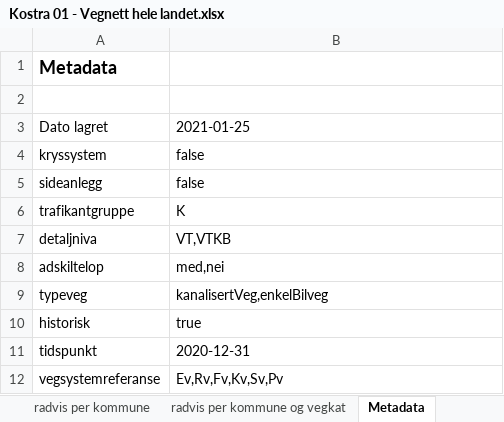
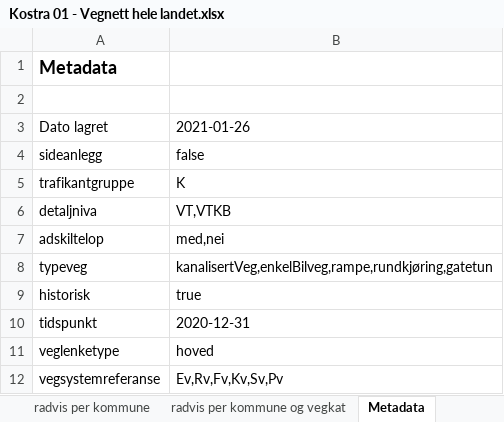
Before and after one commit to LtGlahn/kostrarapportering2020, an Excel workbook: kostraleveranse2020/Kostra 01 - Vegnett hele landet.xlsx, sheet Metadata, drawn as a sheet; values as stored, in another font and other column widths than the file's, no borders; removed rows and columns are numbered as before the commit, all else as after; the diff names each change by its address in the sheet, - before the commit and + after, or states it on an @@ line.

```diff
--- a/kostraleveranse2020/Kostra 01 - Vegnett hele landet.xlsx (sheet Metadata)
+++ b/kostraleveranse2020/Kostra 01 - Vegnett hele landet.xlsx (sheet Metadata)
-B3: 2021-01-25
+B3: 2021-01-26
-row 4: kryssystem | false
-B8: kanalisertVeg,enkelBilveg
+B8: kanalisertVeg,enkelBilveg,rampe,rundkjøring,gatetun
+row 11: veglenketype | hoved
```
Also changed, not shown: sheet radvis per kommune og vegkat, sheet radvis per kommune, sheet Tabell kommuner, sheet radvis per fylke og vegkat, sheet Tabell fylker, other sheet tabs, 2 other files.
